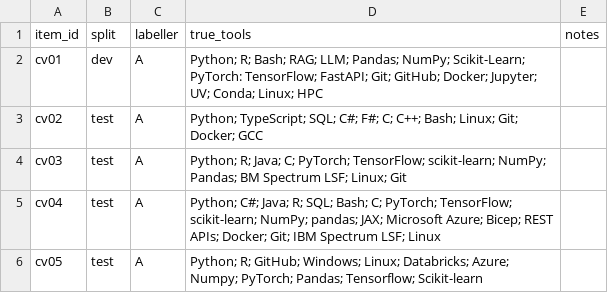
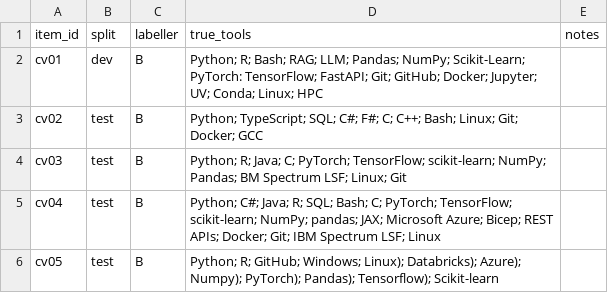
Before and after one commit to Lucialululu/SkillRadar, a CSV file: evaluation/labels_cv_B.csv, drawn as a sheet.

Commit message:
label fixes

```diff
--- a/evaluation/labels_cv_B.csv
+++ b/evaluation/labels_cv_B.csv
@@ -1,6 +1,6 @@
 item_id,split,labeller,true_tools,notes
-cv01,dev,A,Python; R; Bash; RAG; LLM; Pandas; NumPy; Scikit-Learn; PyTorch: TensorFlow; FastAPI; Git; GitHub; Docker; Jupyter; UV; Conda; Linux; HPC,
-cv02,test,A,Python; TypeScript; SQL; C#; F#; C; C++; Bash; Linux; Git; Docker; GCC,
-cv03,test,A,Python; R; Java; C; PyTorch; TensorFlow; scikit-learn; NumPy; Pandas; BM Spectrum LSF; Linux; Git,
-cv04,test,A,Python; C#; Java; R; SQL; Bash; C; PyTorch; TensorFlow; scikit-learn; NumPy; pandas; JAX; Microsoft Azure; Bicep; REST APIs; Docker; Git; IBM Spectrum LSF; Linux,
-cv05,test,A,Python; R; GitHub; Windows; Linux; Databricks; Azure; Numpy; PyTorch; Pandas; Tensorflow; Scikit-learn,
+cv01,dev,B,Python; R; Bash; RAG; LLM; Pandas; NumPy; Scikit-Learn; PyTorch: TensorFlow; FastAPI; Git; GitHub; Docker; Jupyter; UV; Conda; Linux; HPC,
+cv02,test,B,Python; TypeScript; SQL; C#; F#; C; C++; Bash; Linux; Git; Docker; GCC,
+cv03,test,B,Python; R; Java; C; PyTorch; TensorFlow; scikit-learn; NumPy; Pandas; BM Spectrum LSF; Linux; Git,
+cv04,test,B,Python; C#; Java; R; SQL; Bash; C; PyTorch; TensorFlow; scikit-learn; NumPy; pandas; JAX; Microsoft Azure; Bicep; REST APIs; Docker; Git; IBM Spectrum LSF; Linux,
+cv05,test,B,Python; R; GitHub; Windows; Linux); Databricks); Azure); Numpy); PyTorch); Pandas); Tensorflow); Scikit-learn,
```
Also changed, not shown: evaluation/labels_gold_cv.csv.
